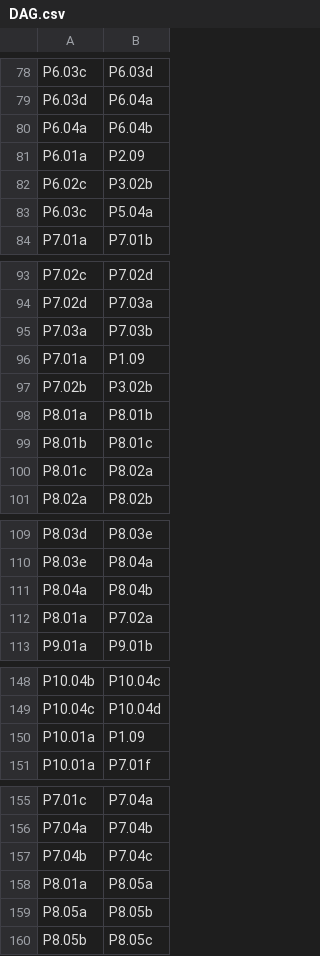
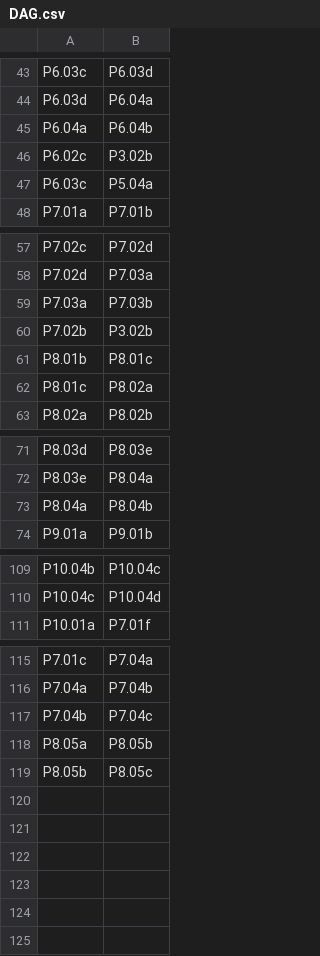
Before and after one commit to flyingrobots/ninelives, a CSV file: docs/ROADMAP/DAG.csv, drawn as a sheet; only a part is shown, gaps mark what is left out; removed rows and columns are numbered as before the commit, all else as after; the diff covers the shown part only; the diff names each change by its address in the sheet, - before the commit and + after, or states it on an @@ line.

```diff
--- a/docs/ROADMAP/DAG.csv
+++ b/docs/ROADMAP/DAG.csv
-row 81: P6.01a | P2.09
-row 96: P7.01a | P1.09
-row 98: P8.01a | P8.01b
-row 112: P8.01a | P7.02a
-row 150: P10.01a | P1.09
-row 158: P8.01a | P8.05a
```
Also changed, not shown: 1 added row and 36 removed rows elsewhere in this file, 54 other files.
